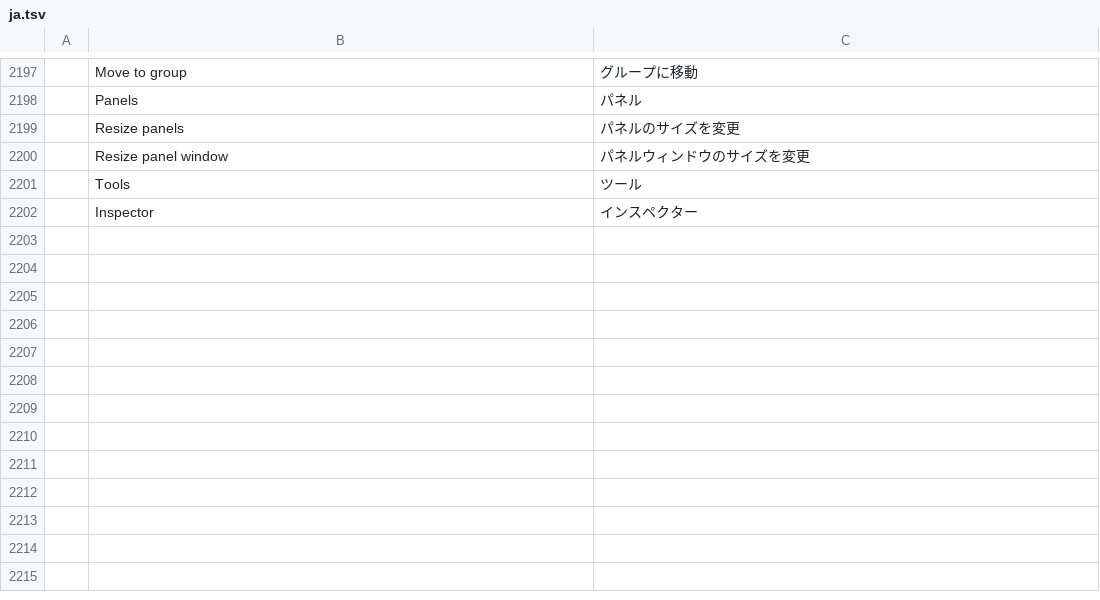
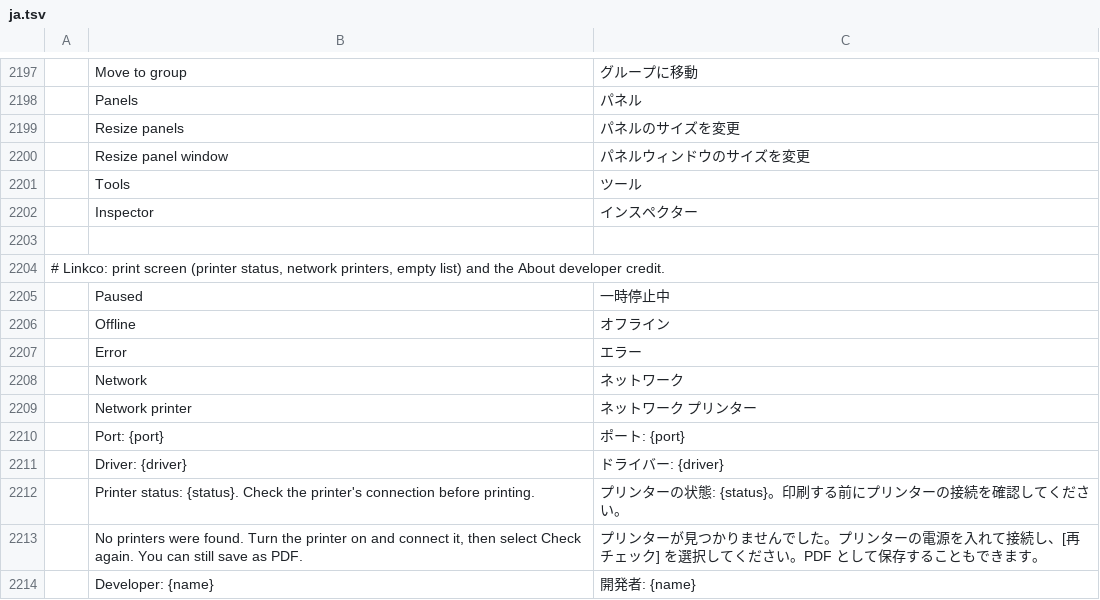
Before and after one commit to 23sati/pdfcraft, a TSV file: crates/ui-egui/src/i18n/ja.tsv, drawn as a sheet; only a part is shown, gaps mark what is left out; the diff names each change by its address in the sheet, - before the commit and + after, or states it on an @@ line.

```diff
--- a/crates/ui-egui/src/i18n/ja.tsv
+++ b/crates/ui-egui/src/i18n/ja.tsv
+row 2203: (empty)
+row 2204: # Linkco: print screen (printer status, network printers, empty list) and the About developer credit.
+row 2205:  | Paused | 一時停止中
+row 2206:  | Offline | オフライン
+row 2207:  | Error | エラー
+row 2208:  | Network | ネットワーク
+row 2209:  | Network printer | ネットワーク プリンター
+row 2210:  | Port: {port} | ポート: {port}
+row 2211:  | Driver: {driver} | ドライバー: {driver}
+row 2212:  | Printer status: {status}. Check the printer's connection before printing. | プリンターの状態: {status}。印刷する前にプリンターの接続を確認してください。
+row 2213:  | No printers were found. Turn the printer on and connect it, then select Check again. You can still save as PDF. | プリンターが見つかりませんでした。プリンターの電源を入れて接続し、[再チェック] を選択してください。PDF として保存することもできます。
+row 2214:  | Developer: {name} | 開発者: {name}
```
Also changed, not shown: crates/ui-egui/src/i18n/ar.tsv, crates/ui-egui/src/i18n/bg.tsv, 29 other files.
